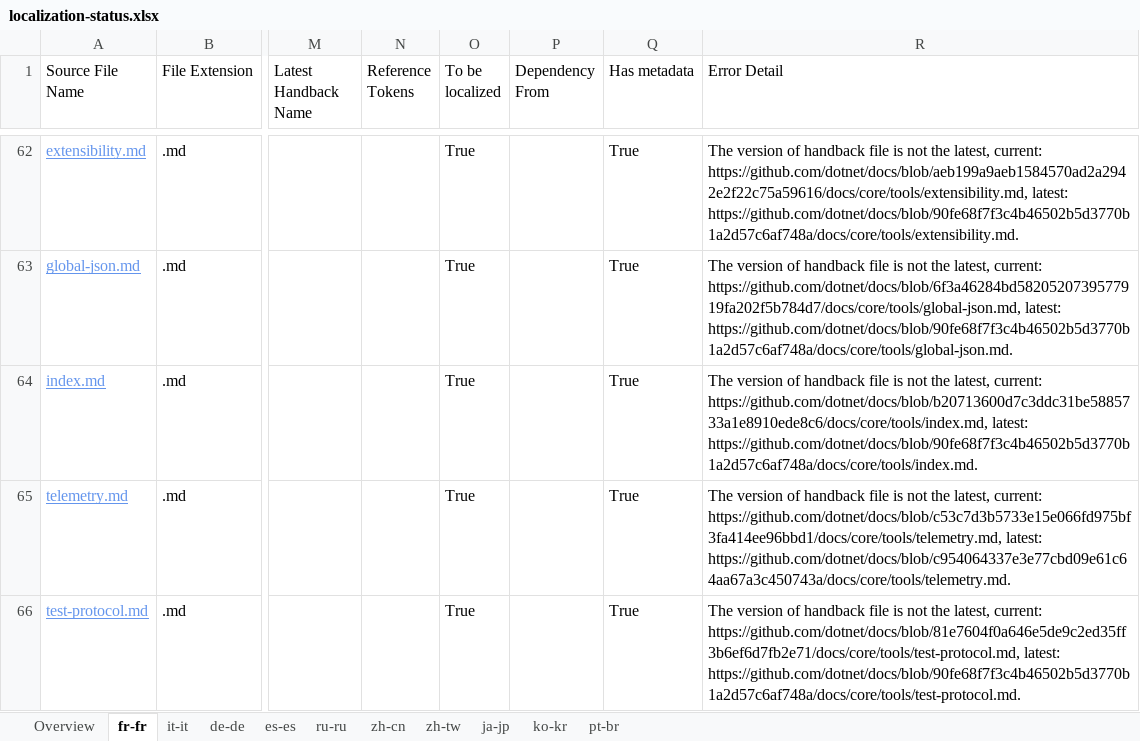
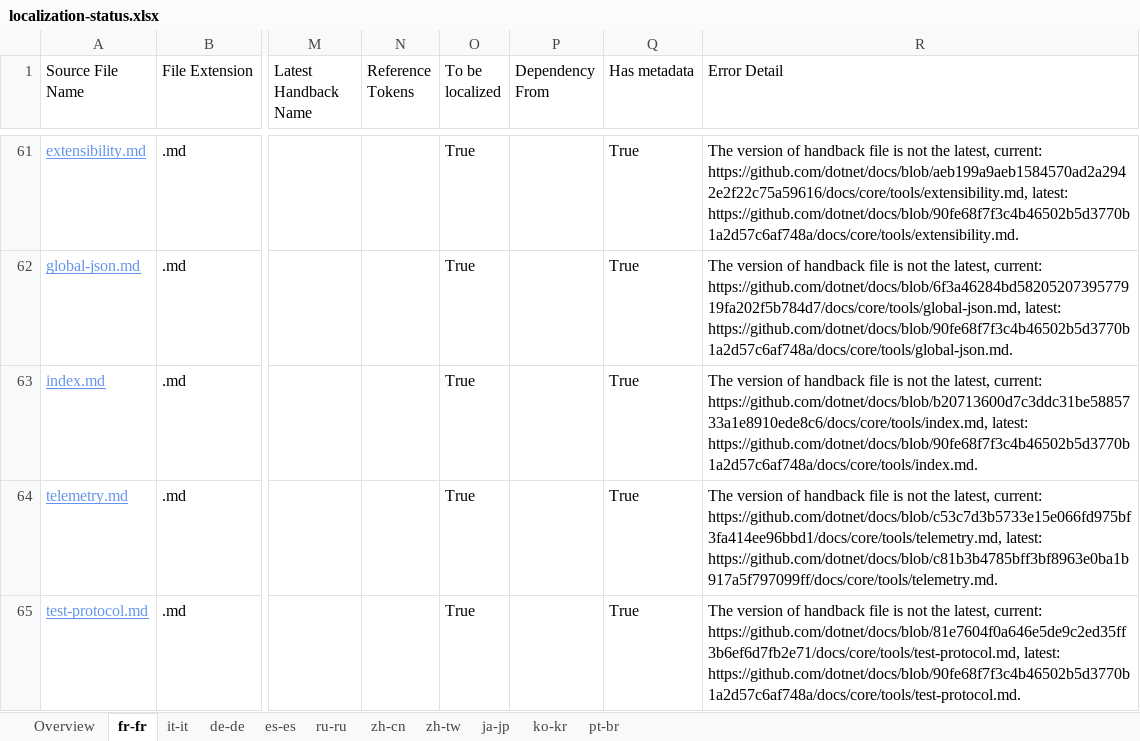
Before and after one commit to openpublishoperation/docs.handback, an Excel workbook: ol-handback/dotnet/docs/master/localization-status.xlsx, sheet fr-fr, drawn as a sheet; only a part is shown, gaps mark what is left out; values as stored, in another font and other column widths than the file's, no borders; table styles not drawn; addresses are those after the commit; the diff covers the shown part only; the diff names each change by its address in the sheet, - before the commit and + after, or states it on an @@ line.

```diff
--- a/ol-handback/dotnet/docs/master/localization-status.xlsx (sheet fr-fr)
+++ b/ol-handback/dotnet/docs/master/localization-status.xlsx (sheet fr-fr)
-R64 (Error Detail): …https://github.com/dotnet/docs/blob/c53c7d3b5733e15e066fd975bf3fa414ee96bbd1/docs/core/tools/telemetry.md, latest: https://github.com/dotnet/docs/blob/c954064337e3e77cbd09e61c64aa67a3c450743a/docs/core/tools/telemetry.md.
+R64 (Error Detail): …https://github.com/dotnet/docs/blob/c53c7d3b5733e15e066fd975bf3fa414ee96bbd1/docs/core/tools/telemetry.md, latest: https://github.com/dotnet/docs/blob/c81b3b4785bff3bf8963e0ba1b917a5f797099ff/docs/core/tools/telemetry.md.
```
Also changed, not shown: 1 added row, 1 removed row and 3 edited cells elsewhere in this sheet, sheet pt-br, sheet de-de, sheet it-it, sheet es-es, sheet ru-ru, sheet zh-cn, 4 more sheets.
